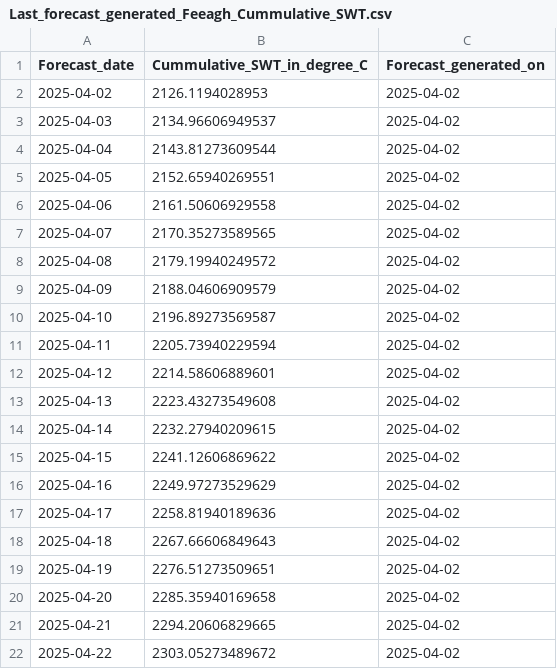
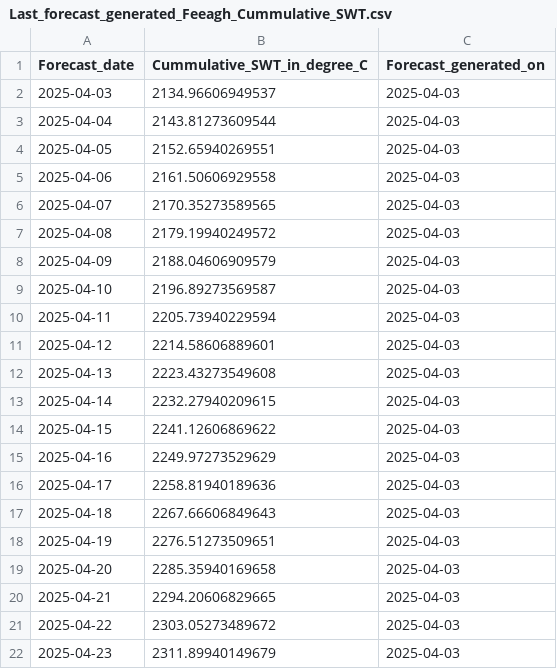
Before and after one commit to RicardoDkIT/Cumm_SWT_forecasts_Lough_Feeagh, a CSV file: Last_forecast_generated_Feeagh_Cummulative_SWT.csv, drawn as a sheet.

```diff
--- a/Last_forecast_generated_Feeagh_Cummulative_SWT.csv
+++ b/Last_forecast_generated_Feeagh_Cummulative_SWT.csv
@@ -1,22 +1,22 @@
 "Forecast_date","Cummulative_SWT_in_degree_C","Forecast_generated_on"
-2025-04-02,2126.1194028953,2025-04-02
-2025-04-03,2134.96606949537,2025-04-02
-2025-04-04,2143.81273609544,2025-04-02
-2025-04-05,2152.65940269551,2025-04-02
-2025-04-06,2161.50606929558,2025-04-02
-2025-04-07,2170.35273589565,2025-04-02
-2025-04-08,2179.19940249572,2025-04-02
-2025-04-09,2188.04606909579,2025-04-02
-2025-04-10,2196.89273569587,2025-04-02
-2025-04-11,2205.73940229594,2025-04-02
-2025-04-12,2214.58606889601,2025-04-02
-2025-04-13,2223.43273549608,2025-04-02
-2025-04-14,2232.27940209615,2025-04-02
-2025-04-15,2241.12606869622,2025-04-02
-2025-04-16,2249.97273529629,2025-04-02
-2025-04-17,2258.81940189636,2025-04-02
-2025-04-18,2267.66606849643,2025-04-02
-2025-04-19,2276.51273509651,2025-04-02
-2025-04-20,2285.35940169658,2025-04-02
-2025-04-21,2294.20606829665,2025-04-02
-2025-04-22,2303.05273489672,2025-04-02
+2025-04-03,2134.96606949537,2025-04-03
+2025-04-04,2143.81273609544,2025-04-03
+2025-04-05,2152.65940269551,2025-04-03
+2025-04-06,2161.50606929558,2025-04-03
+2025-04-07,2170.35273589565,2025-04-03
+2025-04-08,2179.19940249572,2025-04-03
+2025-04-09,2188.04606909579,2025-04-03
+2025-04-10,2196.89273569587,2025-04-03
+2025-04-11,2205.73940229594,2025-04-03
+2025-04-12,2214.58606889601,2025-04-03
+2025-04-13,2223.43273549608,2025-04-03
+2025-04-14,2232.27940209615,2025-04-03
+2025-04-15,2241.12606869622,2025-04-03
+2025-04-16,2249.97273529629,2025-04-03
+2025-04-17,2258.81940189636,2025-04-03
+2025-04-18,2267.66606849643,2025-04-03
+2025-04-19,2276.51273509651,2025-04-03
+2025-04-20,2285.35940169658,2025-04-03
+2025-04-21,2294.20606829665,2025-04-03
+2025-04-22,2303.05273489672,2025-04-03
+2025-04-23,2311.89940149679,2025-04-03
```
Also changed, not shown: Past_sonde_observations_since_2023.csv.
